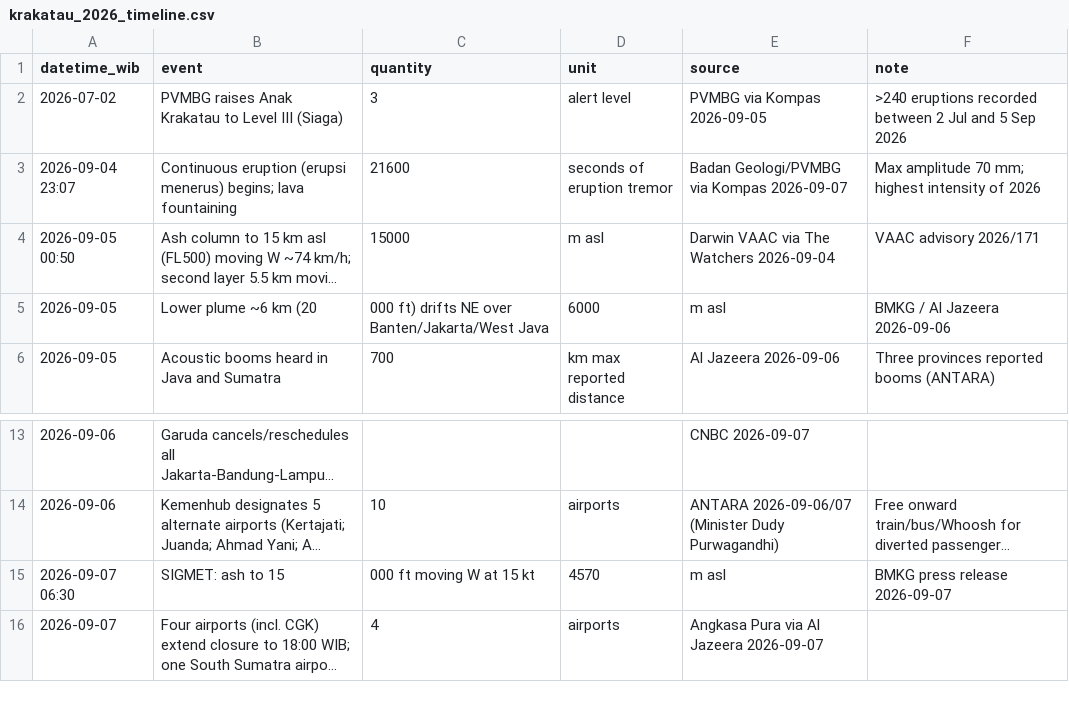
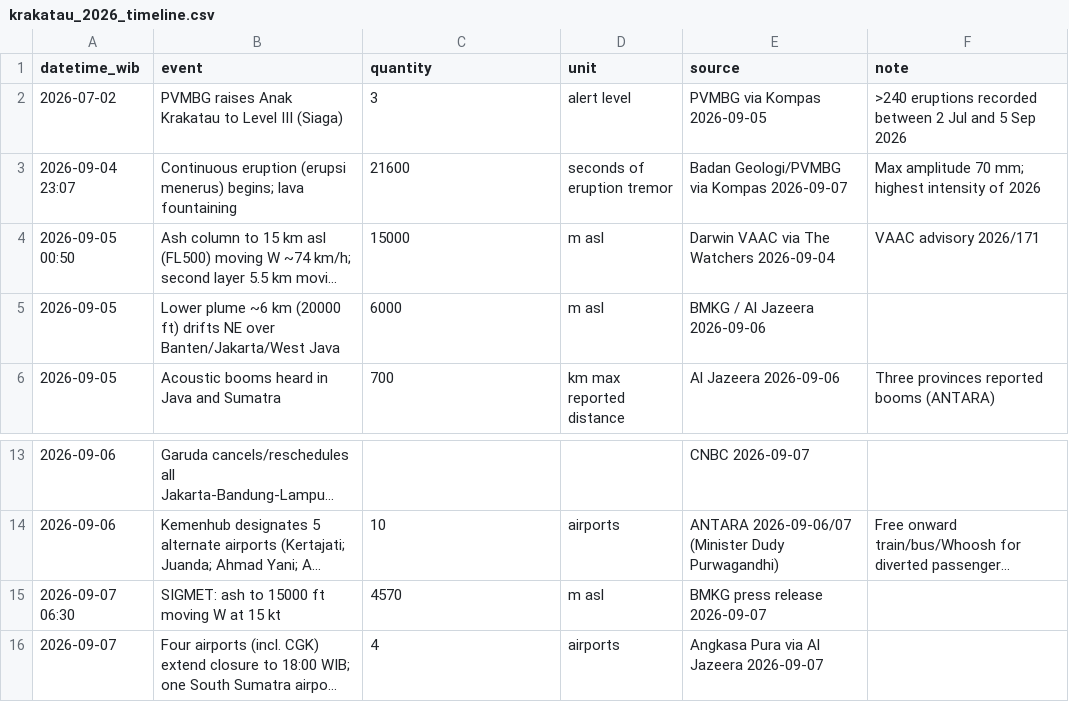
Before and after one commit to kochobi-max/whatsmap, a CSV file: reports/volcano_aviation_2026/data/krakatau_2026_timeline.csv, drawn as a sheet; only a part is shown, gaps mark what is left out; long unchanged cells end in …; removed rows and columns are numbered as before the commit, all else as after; the diff names each change by its address in the sheet, - before the commit and + after, or states it on an @@ line.

```diff
--- a/reports/volcano_aviation_2026/data/krakatau_2026_timeline.csv
+++ b/reports/volcano_aviation_2026/data/krakatau_2026_timeline.csv
-row 5: 2026-09-05 | Lower plume ~6 km (20 | 000 ft) drifts NE over Banten/Jakarta/West Java | 6000 | m asl | BMKG / Al Jazeera 2026-09-06
+row 5: 2026-09-05 | Lower plume ~6 km (20000 ft) drifts NE over Banten/Jakarta/West Java | 6000 | m asl | BMKG / Al Jazeera 2026-09-06
-row 15: 2026-09-07 06:30 | SIGMET: ash to 15 | 000 ft moving W at 15 kt | 4570 | m asl | BMKG press release 2026-09-07
+row 15: 2026-09-07 06:30 | SIGMET: ash to 15000 ft moving W at 15 kt | 4570 | m asl | BMKG press release 2026-09-07
```
Also changed, not shown: 3 other files.
